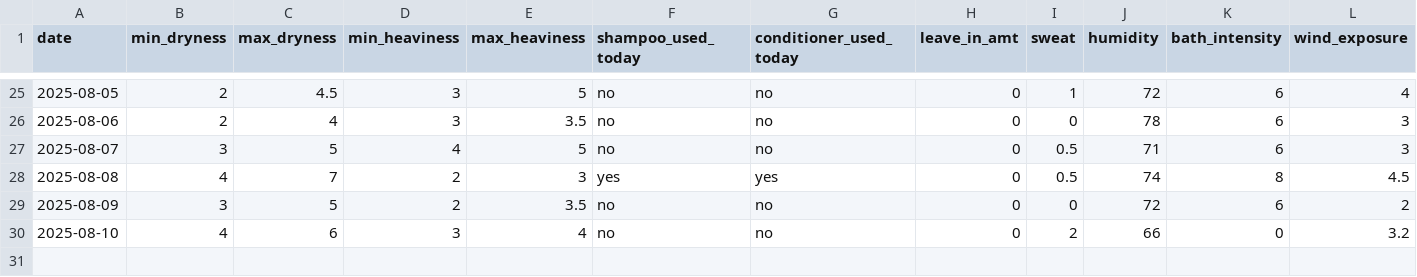
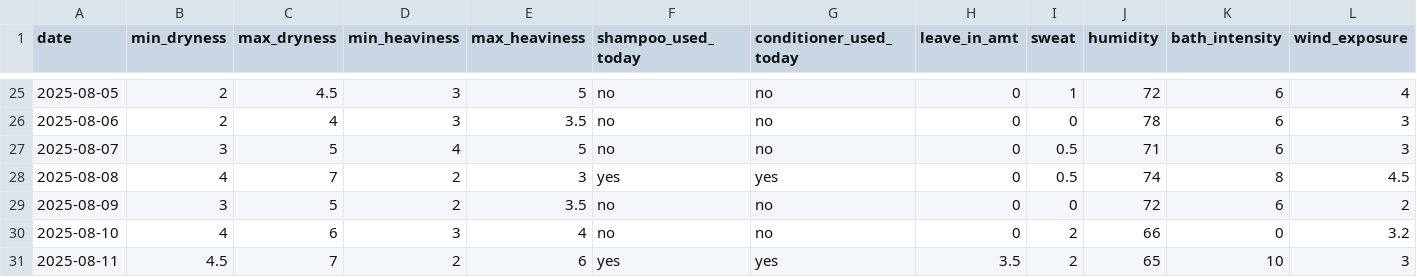
Before and after one commit to sdbrgo/Glossi, a CSV file: Glossi Dataset WIP.csv, drawn as a sheet; only a part is shown, gaps mark what is left out; the diff names each change by its address in the sheet, - before the commit and + after, or states it on an @@ line.

Commit message:
Update Glossi Dataset WIP.csv

```diff
--- a/Glossi Dataset WIP.csv
+++ b/Glossi Dataset WIP.csv
+row 31: 2025-08-11 | 4.5 | 7 | 2 | 6 | yes | yes | 3.5 | 2 | 65 | 10 | 3
```
